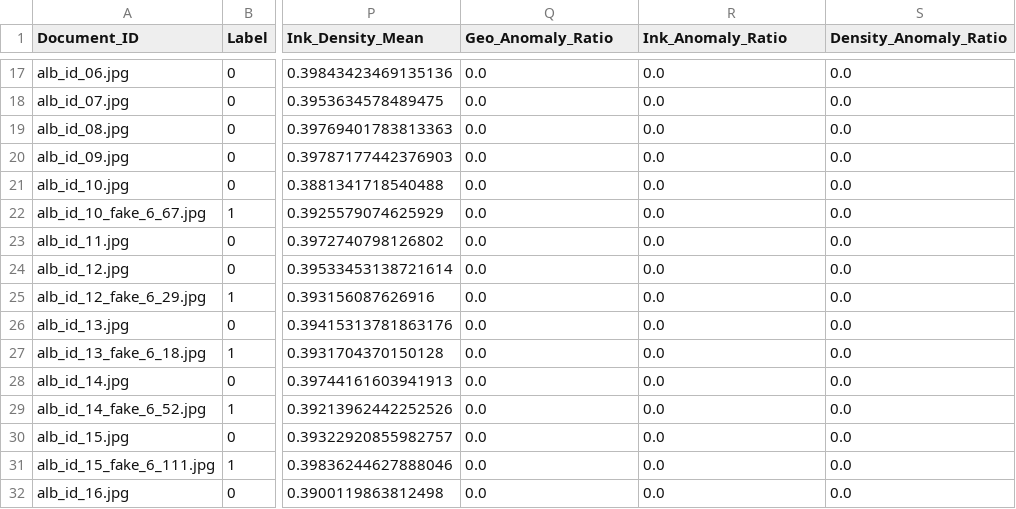
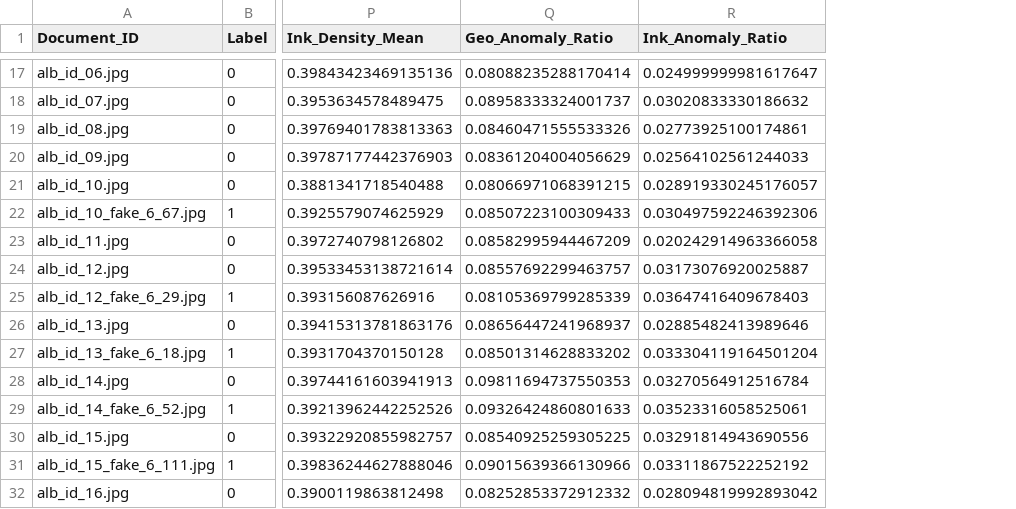
Before and after one commit to hylim12/ai-document-authentication-system, a CSV file: ml_training_data.csv, drawn as a sheet; only a part is shown, gaps mark what is left out; the diff covers the shown part only; the diff names each change by its address in the sheet, - before the commit and + after, or states it on an @@ line.

```diff
--- a/ml_training_data.csv
+++ b/ml_training_data.csv
-column S (Density_Anomaly_Ratio), rows 17-32: all 0.0
-Q17 (Geo_Anomaly_Ratio): 0.0
+Q17 (Geo_Anomaly_Ratio): 0.08088235288170414
-R17 (Ink_Anomaly_Ratio): 0.0
+R17 (Ink_Anomaly_Ratio): 0.024999999981617647
-Q18 (Geo_Anomaly_Ratio): 0.0
+Q18 (Geo_Anomaly_Ratio): 0.08958333324001737
-R18 (Ink_Anomaly_Ratio): 0.0
+R18 (Ink_Anomaly_Ratio): 0.03020833330186632
-Q19 (Geo_Anomaly_Ratio): 0.0
+Q19 (Geo_Anomaly_Ratio): 0.08460471555533326
-R19 (Ink_Anomaly_Ratio): 0.0
+R19 (Ink_Anomaly_Ratio): 0.02773925100174861
-Q20 (Geo_Anomaly_Ratio): 0.0
+Q20 (Geo_Anomaly_Ratio): 0.08361204004056629
-R20 (Ink_Anomaly_Ratio): 0.0
+R20 (Ink_Anomaly_Ratio): 0.02564102561244033
-Q21 (Geo_Anomaly_Ratio): 0.0
+Q21 (Geo_Anomaly_Ratio): 0.08066971068391215
-R21 (Ink_Anomaly_Ratio): 0.0
+R21 (Ink_Anomaly_Ratio): 0.028919330245176057
-Q22 (Geo_Anomaly_Ratio): 0.0
+Q22 (Geo_Anomaly_Ratio): 0.08507223100309433
-R22 (Ink_Anomaly_Ratio): 0.0
+R22 (Ink_Anomaly_Ratio): 0.030497592246392306
-Q23 (Geo_Anomaly_Ratio): 0.0
+Q23 (Geo_Anomaly_Ratio): 0.08582995944467209
-R23 (Ink_Anomaly_Ratio): 0.0
+R23 (Ink_Anomaly_Ratio): 0.020242914963366058
-Q24 (Geo_Anomaly_Ratio): 0.0
+Q24 (Geo_Anomaly_Ratio): 0.08557692299463757
-R24 (Ink_Anomaly_Ratio): 0.0
+R24 (Ink_Anomaly_Ratio): 0.03173076920025887
-Q25 (Geo_Anomaly_Ratio): 0.0
+Q25 (Geo_Anomaly_Ratio): 0.08105369799285339
-R25 (Ink_Anomaly_Ratio): 0.0
+R25 (Ink_Anomaly_Ratio): 0.03647416409678403
-Q26 (Geo_Anomaly_Ratio): 0.0
+Q26 (Geo_Anomaly_Ratio): 0.08656447241968937
-R26 (Ink_Anomaly_Ratio): 0.0
+R26 (Ink_Anomaly_Ratio): 0.02885482413989646
-Q27 (Geo_Anomaly_Ratio): 0.0
+Q27 (Geo_Anomaly_Ratio): 0.08501314628833202
-R27 (Ink_Anomaly_Ratio): 0.0
+R27 (Ink_Anomaly_Ratio): 0.033304119164501204
-Q28 (Geo_Anomaly_Ratio): 0.0
+Q28 (Geo_Anomaly_Ratio): 0.09811694737550353
-R28 (Ink_Anomaly_Ratio): 0.0
+R28 (Ink_Anomaly_Ratio): 0.03270564912516784
-Q29 (Geo_Anomaly_Ratio): 0.0
+Q29 (Geo_Anomaly_Ratio): 0.09326424860801633
-R29 (Ink_Anomaly_Ratio): 0.0
+R29 (Ink_Anomaly_Ratio): 0.03523316058525061
-Q30 (Geo_Anomaly_Ratio): 0.0
+Q30 (Geo_Anomaly_Ratio): 0.08540925259305225
-R30 (Ink_Anomaly_Ratio): 0.0
+R30 (Ink_Anomaly_Ratio): 0.03291814943690556
-Q31 (Geo_Anomaly_Ratio): 0.0
+Q31 (Geo_Anomaly_Ratio): 0.09015639366130966
-R31 (Ink_Anomaly_Ratio): 0.0
+R31 (Ink_Anomaly_Ratio): 0.03311867522252192
-Q32 (Geo_Anomaly_Ratio): 0.0
+Q32 (Geo_Anomaly_Ratio): 0.08252853372912332
-R32 (Ink_Anomaly_Ratio): 0.0
+R32 (Ink_Anomaly_Ratio): 0.028094819992893042
```
Also changed, not shown: 120 edited cells elsewhere in this file, 6 other files.
